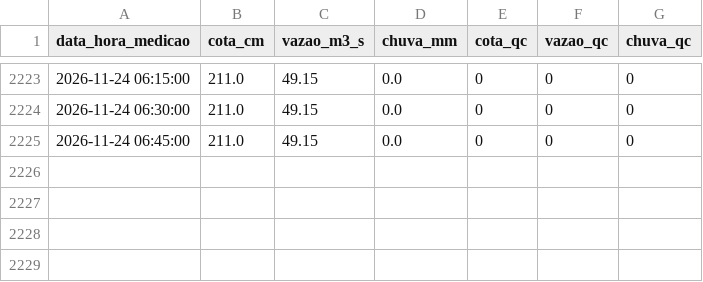
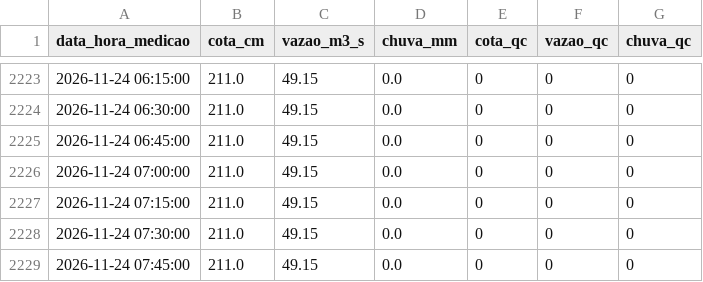
Before and after one commit to barretojmarcos/mearim, a CSV file: medicoes/33281000/2026-11.csv, drawn as a sheet; only a part is shown, gaps mark what is left out.

```diff
--- a/medicoes/33281000/2026-11.csv
+++ b/medicoes/33281000/2026-11.csv
@@ -2225 +2225,5 @@ data_hora_medicao,cota_cm,vazao_m3_s,chuva_mm,cota_qc,vazao_qc,chuva_qc
 2026-11-24 06:45:00,211.0,49.15,0.0,0,0,0
+2026-11-24 07:00:00,211.0,49.15,0.0,0,0,0
+2026-11-24 07:15:00,211.0,49.15,0.0,0,0,0
+2026-11-24 07:30:00,211.0,49.15,0.0,0,0,0
+2026-11-24 07:45:00,211.0,49.15,0.0,0,0,0
```
Also changed, not shown: disponibilidade/33281000/2026-11.csv, disponibilidade/33321000/2026-11.csv, 3 other files.
